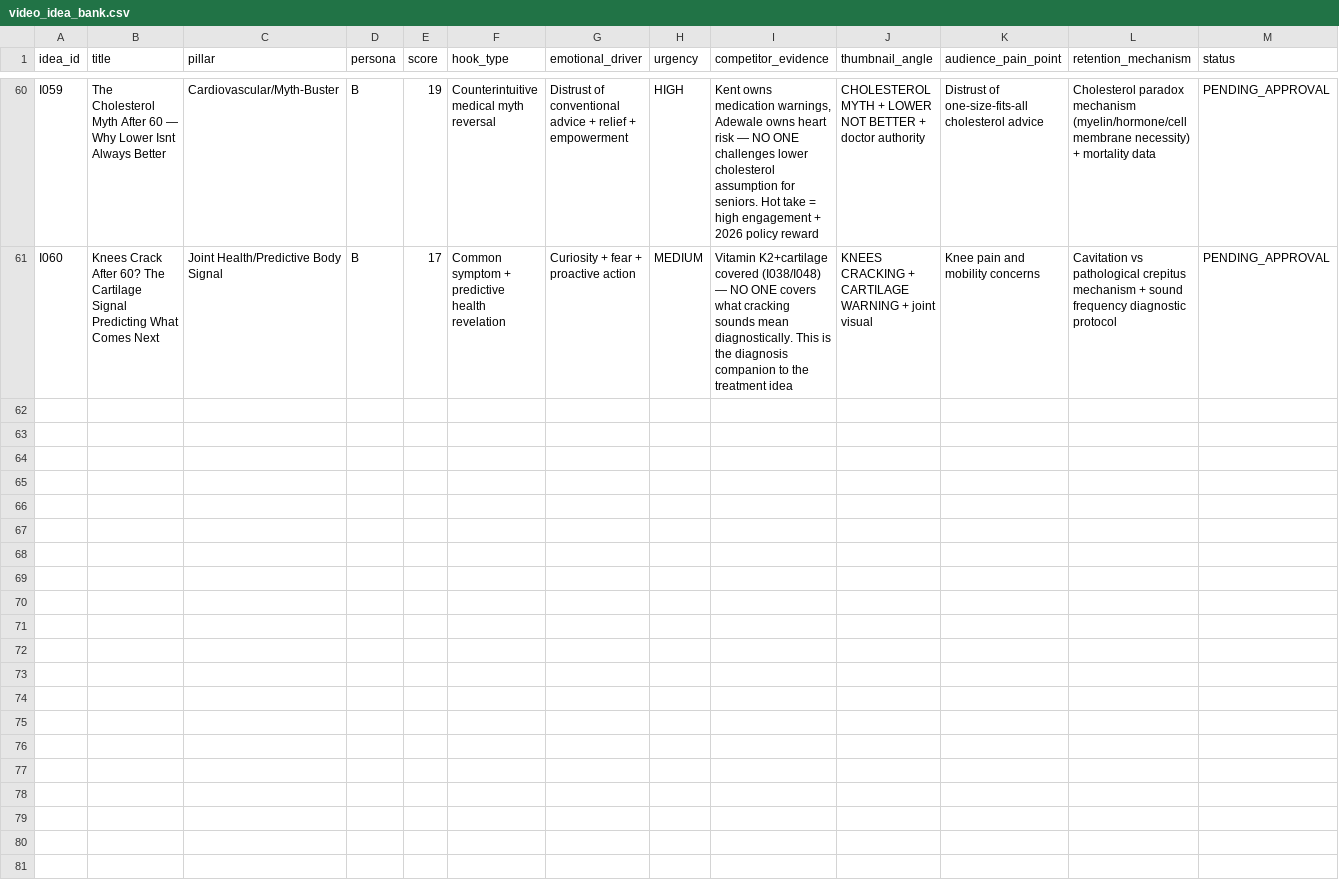
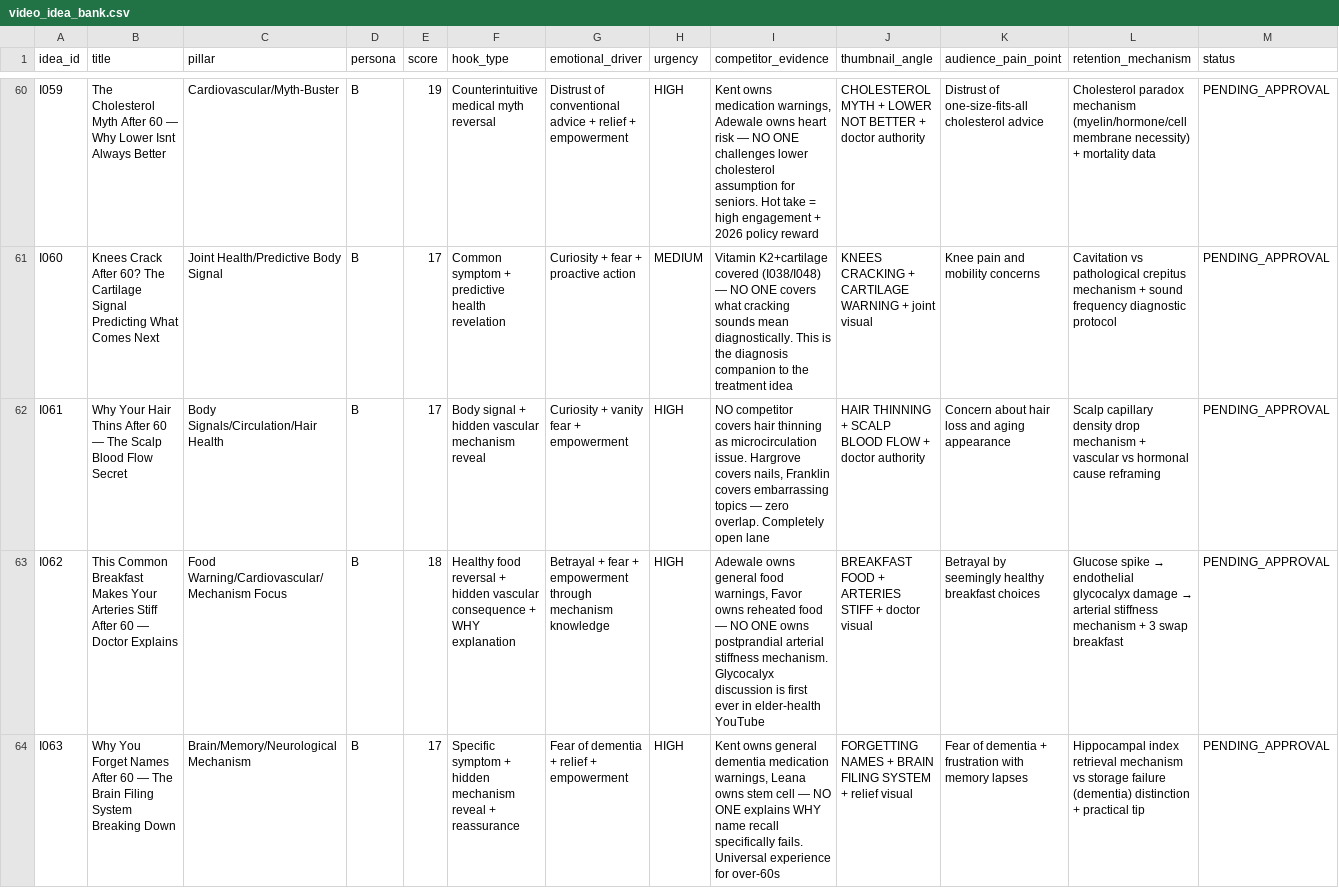
Before and after one commit to tanishkrai07/hermes-youtube-growth-os, a CSV file: memory/video_idea_bank.csv, drawn as a sheet; only a part is shown, gaps mark what is left out; rows hold the shown columns only; the diff covers the shown part only; the diff names each change by its address in the sheet, - before the commit and + after, or states it on an @@ line.

```diff
--- a/memory/video_idea_bank.csv
+++ b/memory/video_idea_bank.csv
+row 62: I061 | Why Your Hair Thins After 60 — The Scalp Blood Flow Secret | Body Signals/Circulation/Hair Health | B | 17 | Body signal + hidden vascular mechanism reveal | Curiosity + vanity fear + empowerment | HIGH | NO competitor covers hair thinning as microcirculation issue. Hargrove covers nails, Franklin covers embarrassing topics — zero overlap. Completely open lane | HAIR THINNING + SCALP BLOOD FLOW + doctor authority | Concern about hair loss and aging appearance | Scalp capillary density drop mechanism + vascular vs hormonal cause reframing | PENDING_APPROVAL
+row 63: I062 | This Common Breakfast Makes Your Arteries Stiff After 60 — Doctor Explains | Food Warning/Cardiovascular/Mechanism Focus | B | 18 | Healthy food reversal + hidden vascular consequence + WHY explanation | Betrayal + fear + empowerment through mechanism knowledge | HIGH | Adewale owns general food warnings, Favor owns reheated food — NO ONE owns postprandial arterial stiffness mechanism. Glycocalyx discussion is first ever in elder-health YouTube | BREAKFAST FOOD + ARTERIES STIFF + doctor visual | Betrayal by seemingly healthy breakfast choices | Glucose spike → endothelial glycocalyx damage → arterial stiffness mechanism + 3 swap breakfast | PENDING_APPROVAL
+row 64: I063 | Why You Forget Names After 60 — The Brain Filing System Breaking Down | Brain/Memory/Neurological Mechanism | B | 17 | Specific symptom + hidden mechanism reveal + reassurance | Fear of dementia + relief + empowerment | HIGH | Kent owns general dementia medication warnings, Leana owns stem cell — NO ONE explains WHY name recall specifically fails. Universal experience for over-60s | FORGETTING NAMES + BRAIN FILING SYSTEM + relief visual | Fear of dementia + frustration with memory lapses | Hippocampal index retrieval mechanism vs storage failure (dementia) distinction + practical tip | PENDING_APPROVAL
```
Also changed, not shown: 7 added rows elsewhere in this file, 6 other files.
